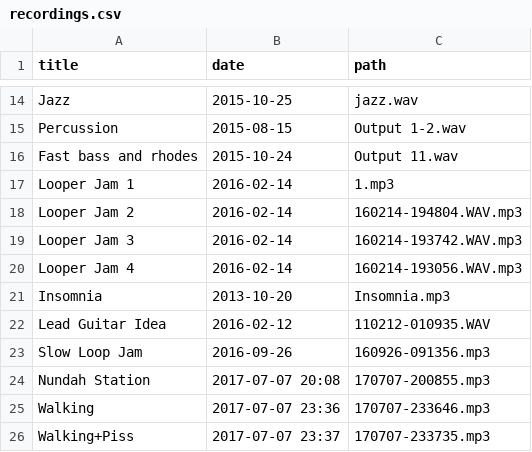
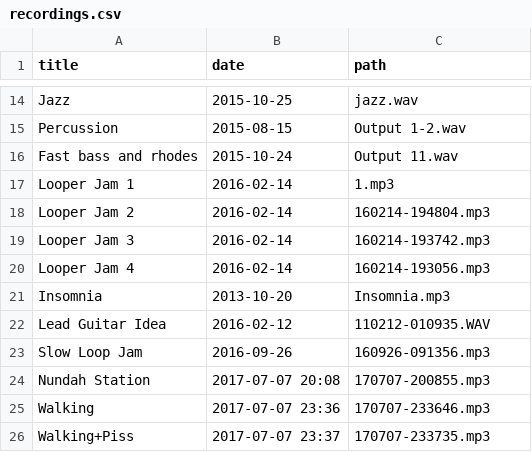
Before and after one commit to craigles/music, a CSV file: _data/recordings.csv, drawn as a sheet; only a part is shown, gaps mark what is left out.

Commit message:
Update recordings.csv

```diff
--- a/_data/recordings.csv
+++ b/_data/recordings.csv
@@ -17,5 +17,5 @@ Fast bass and rhodes,2015-10-24,Output 11.wav
 Looper Jam 1,2016-02-14,1.mp3
-Looper Jam 2,2016-02-14,160214-194804.WAV.mp3
-Looper Jam 3,2016-02-14,160214-193742.WAV.mp3
-Looper Jam 4,2016-02-14,160214-193056.WAV.mp3
+Looper Jam 2,2016-02-14,160214-194804.mp3
+Looper Jam 3,2016-02-14,160214-193742.mp3
+Looper Jam 4,2016-02-14,160214-193056.mp3
 Insomnia,2013-10-20,Insomnia.mp3
```
